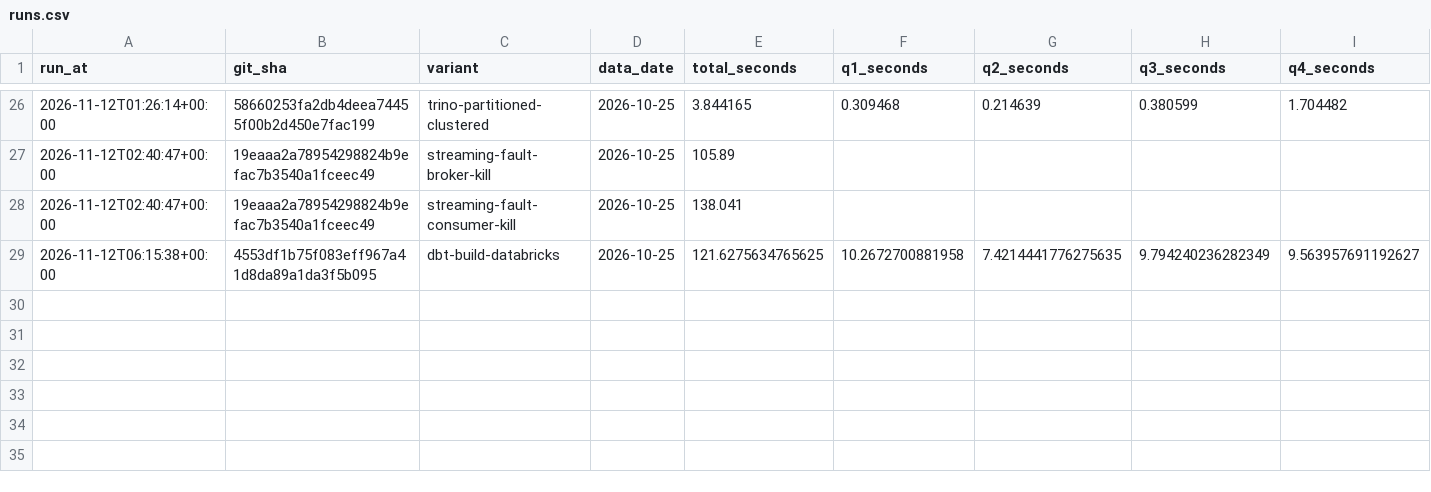
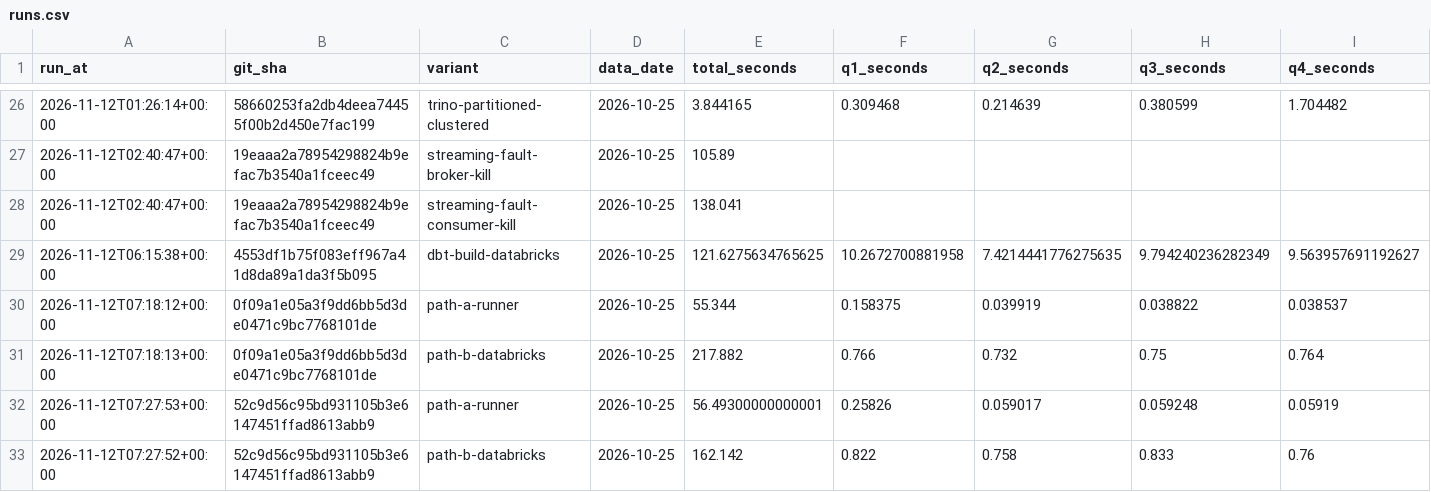
Before and after one commit to tlamDson/RepoPulse, a CSV file: runs.csv, drawn as a sheet; only a part is shown, gaps mark what is left out; rows hold the shown columns only; the diff names each change by its address in the sheet, - before the commit and + after, or states it on an @@ line.

```diff
--- a/runs.csv
+++ b/runs.csv
+row 30: 2026-11-12T07:18:12+00:00 | 0f09a1e05a3f9dd6bb5d3de0471c9bc7768101de | path-a-runner | 2026-10-25 | 55.344 | 0.158375 | 0.039919 | 0.038822 | 0.038537
+row 31: 2026-11-12T07:18:13+00:00 | 0f09a1e05a3f9dd6bb5d3de0471c9bc7768101de | path-b-databricks | 2026-10-25 | 217.882 | 0.766 | 0.732 | 0.75 | 0.764
+row 32: 2026-11-12T07:27:53+00:00 | 52c9d56c95bd931105b3e6147451ffad8613abb9 | path-a-runner | 2026-10-25 | 56.49300000000001 | 0.25826 | 0.059017 | 0.059248 | 0.05919
+row 33: 2026-11-12T07:27:52+00:00 | 52c9d56c95bd931105b3e6147451ffad8613abb9 | path-b-databricks | 2026-10-25 | 162.142 | 0.822 | 0.758 | 0.833 | 0.76
```
Also changed, not shown: 1 other file.
